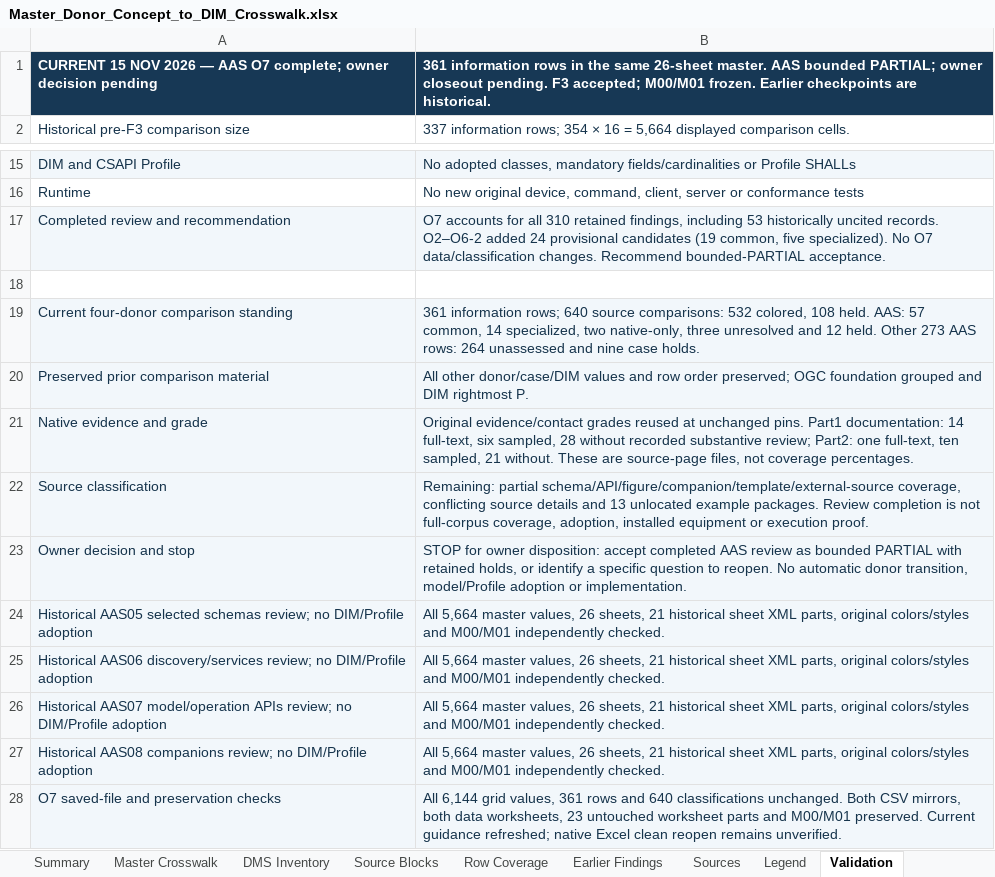
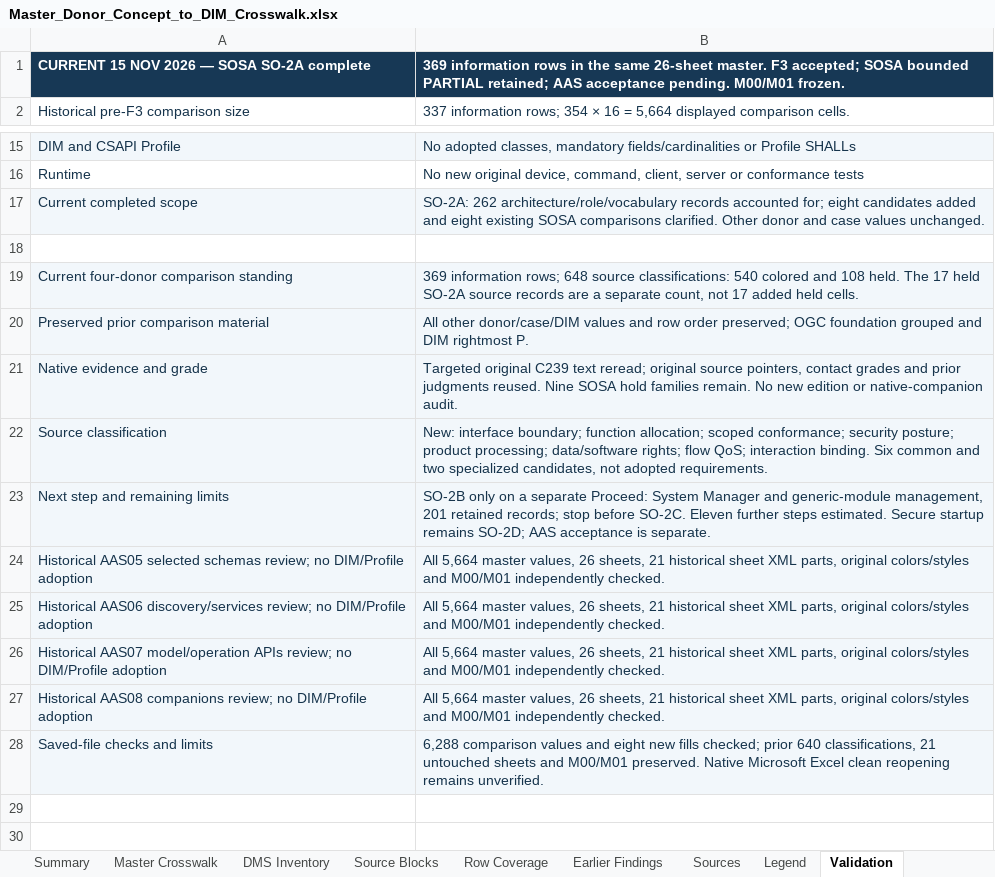
Before and after one commit to OS4CSAPI/glaux-client, an Excel workbook: Docs/Research/DIM_Profile_V2/Donor_DIM_Crosswalk/Master_Donor_Concept_to_DIM_Crosswalk.xlsx, sheet Validation, drawn as a sheet; only a part is shown, gaps mark what is left out; values as stored, in another font and other column widths than the file's, no borders; removed rows and columns are numbered as before the commit, all else as after; the diff names each change by its address in the sheet, - before the commit and + after, or states it on an @@ line.

Commit message:
Complete SO-2A source opportunity review and integrate eight SOSA candidates
Account for 262 architecture, role and vocabulary records; preserve two previously compressed interface meanings and correct subject-qualified security state interpretation. Synchronize the canonical master, both comparison mirrors and the original editable workbook at 369 information rows. Preserve original evidence, classifications, 21 worksheet parts and manual versions. Next bounded packet: SO-2B only.

```diff
--- a/Docs/Research/DIM_Profile_V2/Donor_DIM_Crosswalk/Master_Donor_Concept_to_DIM_Crosswalk.xlsx (sheet Validation)
+++ b/Docs/Research/DIM_Profile_V2/Donor_DIM_Crosswalk/Master_Donor_Concept_to_DIM_Crosswalk.xlsx (sheet Validation)
-row 1: CURRENT 15 NOV 2026 — AAS O7 complete; owner decision pending | 361 information rows in the same 26-sheet master. AAS bounded PARTIAL; owner closeout pending. F3 accepted; M00/M01 frozen. Earlier checkpoints are historical.
+row 1: CURRENT 15 NOV 2026 — SOSA SO-2A complete | 369 information rows in the same 26-sheet master. F3 accepted; SOSA bounded PARTIAL retained; AAS acceptance pending. M00/M01 frozen.
-row 17: Completed review and recommendation | O7 accounts for all 310 retained findings, including 53 historically uncited records. O2–O6-2 added 24 provisional candidates (19 common, five specialized). No O7 data/classification changes. Recommend bounded-PARTIAL acceptance.
+row 17: Current completed scope | SO-2A: 262 architecture/role/vocabulary records accounted for; eight candidates added and eight existing SOSA comparisons clarified. Other donor and case values unchanged.
-B19: 361 information rows; 640 source comparisons: 532 colored, 108 held. AAS: 57 common, 14 specialized, two native-only, three unresolved and 12 held. Other 273 AAS rows: 264 unassessed and nine case holds.
+B19: 369 information rows; 648 source classifications: 540 colored and 108 held. The 17 held SO-2A source records are a separate count, not 17 added held cells.
-B21: Original evidence/contact grades reused at unchanged pins. Part1 documentation: 14 full-text, six sampled, 28 without recorded substantive review; Part2: one full-text, ten sampled, 21 without. These are source-page files, not coverage percentages.
+B21: Targeted original C239 text reread; original source pointers, contact grades and prior judgments reused. Nine SOSA hold families remain. No new edition or native-companion audit.
-B22: Remaining: partial schema/API/figure/companion/template/external-source coverage, conflicting source details and 13 unlocated example packages. Review completion is not full-corpus coverage, adoption, installed equipment or execution proof.
+B22: New: interface boundary; function allocation; scoped conformance; security posture; product processing; data/software rights; flow QoS; interaction binding. Six common and two specialized candidates, not adopted requirements.
-row 23: Owner decision and stop | STOP for owner disposition: accept completed AAS review as bounded PARTIAL with retained holds, or identify a specific question to reopen. No automatic donor transition, model/Profile adoption or implementation.
+row 23: Next step and remaining limits | SO-2B only on a separate Proceed: System Manager and generic-module management, 201 retained records; stop before SO-2C. Eleven further steps estimated. Secure startup remains SO-2D; AAS acceptance is separate.
-row 28: O7 saved-file and preservation checks | All 6,144 grid values, 361 rows and 640 classifications unchanged. Both CSV mirrors, both data worksheets, 23 untouched worksheet parts and M00/M01 preserved. Current guidance refreshed; native Excel clean reopen remains unverified.
+row 28: Saved-file checks and limits | 6,288 comparison values and eight new fills checked; prior 640 classifications, 21 untouched sheets and M00/M01 preserved. Native Microsoft Excel clean reopening remains unverified.
```
Also changed, not shown: sheet DIM Register, sheet Master Crosswalk, sheet Summary, sheet Legend, 11 other files.
